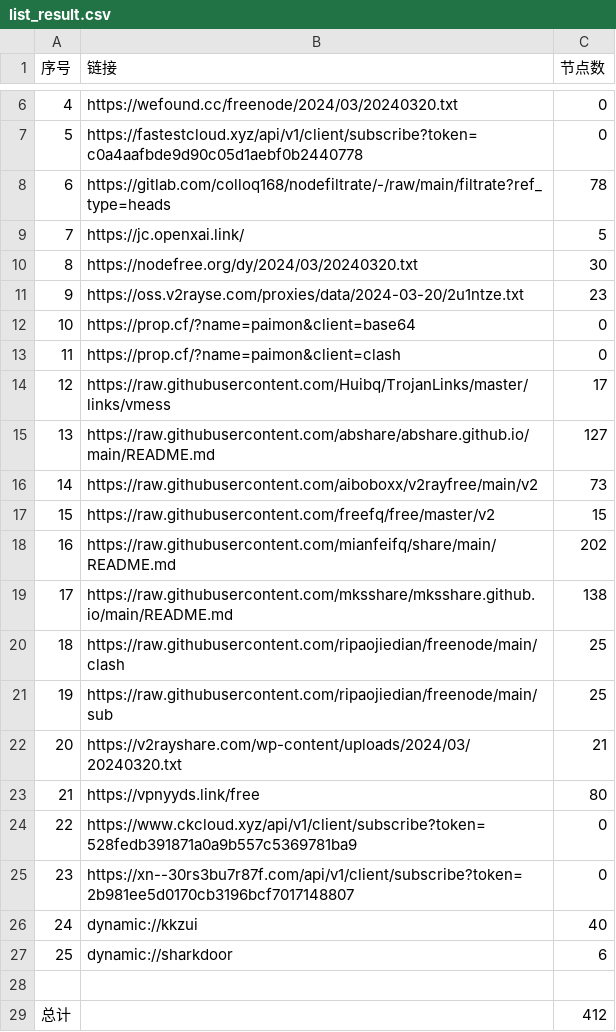
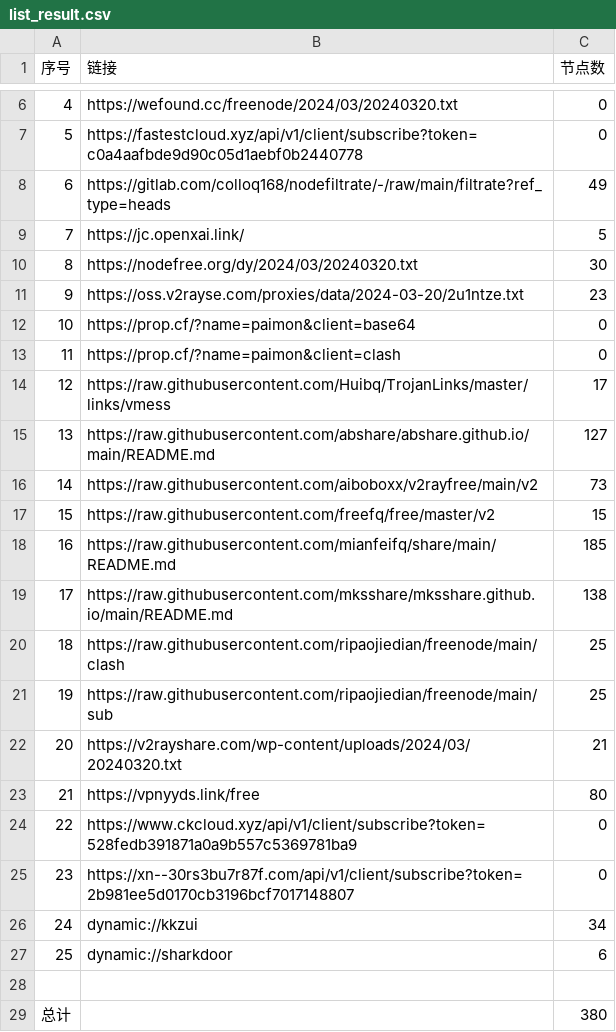
Before and after one commit to dcwhoever/fetch_point, a CSV file: list_result.csv, drawn as a sheet; only a part is shown, gaps mark what is left out.

```diff
--- a/list_result.csv
+++ b/list_result.csv
@@ -7,3 +7,3 @@
 5,https://fastestcloud.xyz/api/v1/client/subscribe?token=c0a4aafbde9d90c05d1aebf0b2440778,0
-6,https://gitlab.com/colloq168/nodefiltrate/-/raw/main/filtrate?ref_type=heads,78
+6,https://gitlab.com/colloq168/nodefiltrate/-/raw/main/filtrate?ref_type=heads,49
 7,https://jc.openxai.link/,5
@@ -17,3 +17,3 @@
 15,https://raw.githubusercontent.com/freefq/free/master/v2,15
-16,https://raw.githubusercontent.com/mianfeifq/share/main/README.md,202
+16,https://raw.githubusercontent.com/mianfeifq/share/main/README.md,185
 17,https://raw.githubusercontent.com/mksshare/mksshare.github.io/main/README.md,138
@@ -25,5 +25,5 @@
 23,https://xn--30rs3bu7r87f.com/api/v1/client/subscribe?token=2b981ee5d0170cb3196bcf7017148807,0
-24,dynamic://kkzui,40
+24,dynamic://kkzui,34
 25,dynamic://sharkdoor,6
 
-总计,,412
+总计,,380
```
Also changed, not shown: 25 other files.
